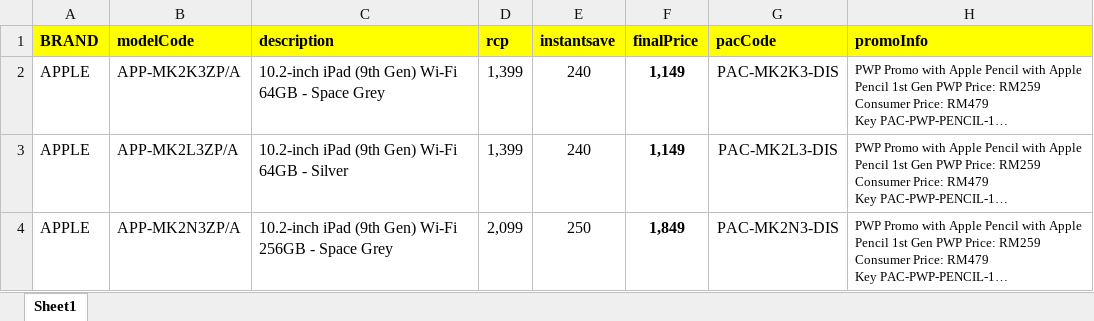
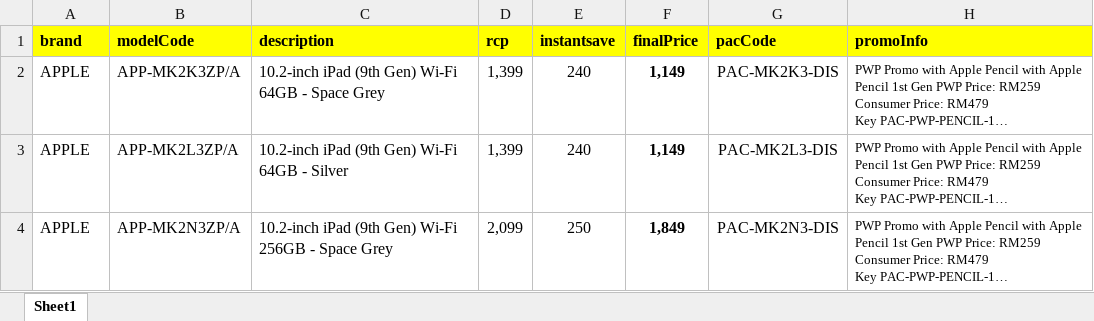
Before and after one commit to senhengtemerloh/review, an Excel workbook: data.xlsx, sheet Sheet1, drawn as a sheet; only a part is shown; long unchanged cells end in …; values as stored, in another font and other column widths than the file's, no borders; the diff names each change by its address in the sheet, - before the commit and + after, or states it on an @@ line.

Commit message:
Add files via upload

```diff
--- a/data.xlsx (sheet Sheet1)
+++ b/data.xlsx (sheet Sheet1)
-A1: BRAND
+A1: brand
```
